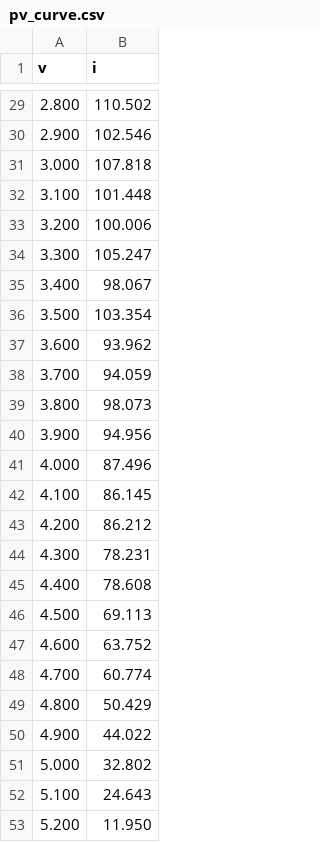
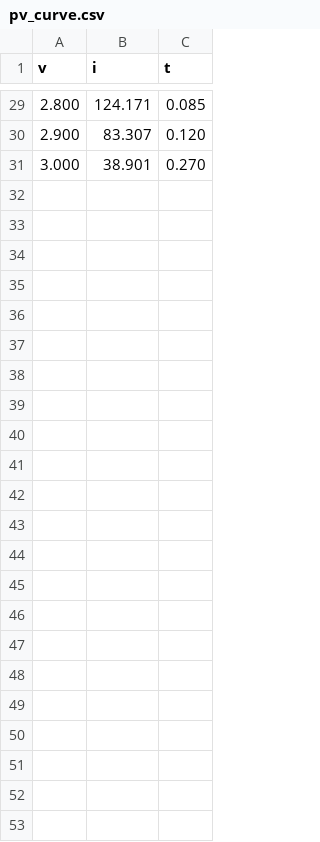
Before and after one commit to jiezhan0214/thesis, a CSV file: ch5_optic/figures/pv_curve/pv_curve.csv, drawn as a sheet; only a part is shown, gaps mark what is left out; removed rows and columns are numbered as before the commit, all else as after; the diff covers the shown part only; the diff names each change by its address in the sheet, - before the commit and + after, or states it on an @@ line.

```diff
--- a/ch5_optic/figures/pv_curve/pv_curve.csv
+++ b/ch5_optic/figures/pv_curve/pv_curve.csv
+column C (t), rows 29-31: 0.085 | 0.120 | 0.270
-B29 (i): 110.502
+B29 (i): 124.171
-B30 (i): 102.546
+B30 (i): 83.307
-B31 (i): 107.818
+B31 (i): 38.901
-row 32: 3.100 | 101.448
-row 33: 3.200 | 100.006
-row 34: 3.300 | 105.247
-row 35: 3.400 | 98.067
-row 36: 3.500 | 103.354
-row 37: 3.600 | 93.962
-row 38: 3.700 | 94.059
-row 39: 3.800 | 98.073
-row 40: 3.900 | 94.956
-row 41: 4.000 | 87.496
-row 42: 4.100 | 86.145
-row 43: 4.200 | 86.212
-row 44: 4.300 | 78.231
-row 45: 4.400 | 78.608
-row 46: 4.500 | 69.113
-row 47: 4.600 | 63.752
-row 48: 4.700 | 60.774
-row 49: 4.800 | 50.429
-row 50: 4.900 | 44.022
-row 51: 5.000 | 32.802
-row 52: 5.100 | 24.643
-row 53: 5.200 | 11.950
```
Also changed, not shown: 27 edited cells elsewhere in this file, 11 other files.
